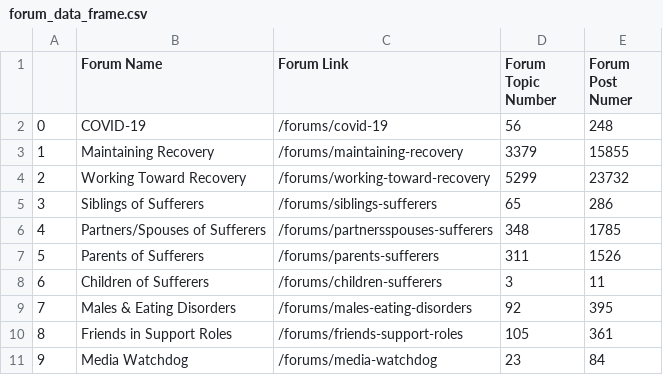
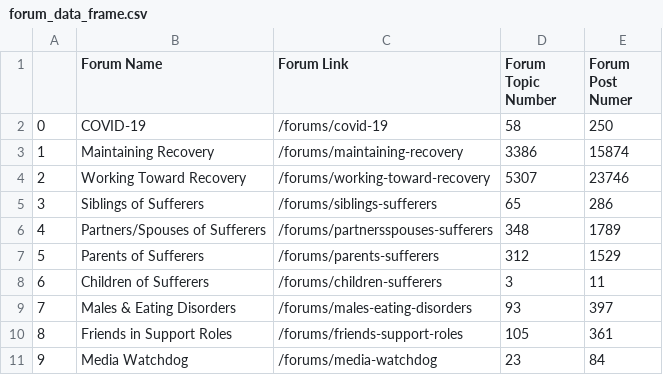
Before and after one commit to alamincse32/web_scraper, a CSV file: forum_data_frame.csv, drawn as a sheet.

Commit message:
Data Taken 20 months before and after pendamic from NEDA

```diff
--- a/forum_data_frame.csv
+++ b/forum_data_frame.csv
@@ -1,10 +1,10 @@
 ,Forum Name,Forum Link,Forum Topic Number,Forum Post Numer
-0,COVID-19,/forums/covid-19,56,248
-1,Maintaining Recovery,/forums/maintaining-recovery,3379,15855
-2,Working Toward Recovery,/forums/working-toward-recovery,5299,23732
+0,COVID-19,/forums/covid-19,58,250
+1,Maintaining Recovery,/forums/maintaining-recovery,3386,15874
+2,Working Toward Recovery,/forums/working-toward-recovery,5307,23746
 3,Siblings of Sufferers,/forums/siblings-sufferers,65,286
-4,Partners/Spouses of Sufferers,/forums/partnersspouses-sufferers,348,1785
-5,Parents of Sufferers,/forums/parents-sufferers,311,1526
+4,Partners/Spouses of Sufferers,/forums/partnersspouses-sufferers,348,1789
+5,Parents of Sufferers,/forums/parents-sufferers,312,1529
 6,Children of Sufferers,/forums/children-sufferers,3,11
-7,Males & Eating Disorders,/forums/males-eating-disorders,92,395
+7,Males & Eating Disorders,/forums/males-eating-disorders,93,397
 8,Friends in Support Roles,/forums/friends-support-roles,105,361
```
Also changed, not shown: 22 other files.
